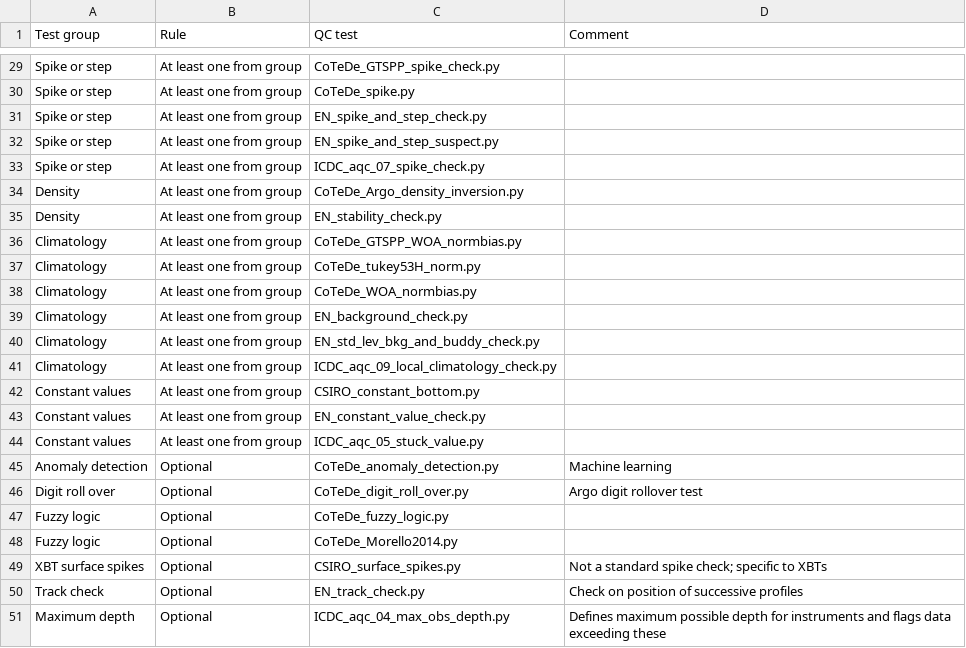
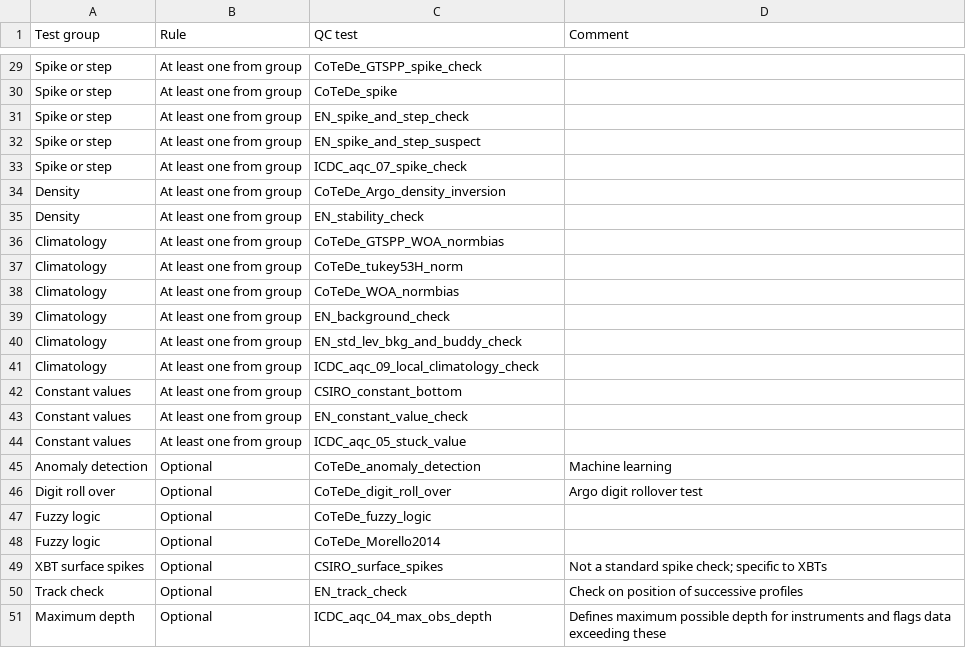
Before and after one commit to IQuOD/AutoQC, a CSV file: qctest_groups.csv, drawn as a sheet; only a part is shown, gaps mark what is left out; the diff covers the shown part only; the diff names each change by its address in the sheet, - before the commit and + after, or states it on an @@ line.

Commit message:
Update qctest_groups.csv
Remove .py extension from QC test names.

```diff
--- a/qctest_groups.csv
+++ b/qctest_groups.csv
-C29 (QC test): CoTeDe_GTSPP_spike_check.py
+C29 (QC test): CoTeDe_GTSPP_spike_check
-C30 (QC test): CoTeDe_spike.py
+C30 (QC test): CoTeDe_spike
-C31 (QC test): EN_spike_and_step_check.py
+C31 (QC test): EN_spike_and_step_check
-C32 (QC test): EN_spike_and_step_suspect.py
+C32 (QC test): EN_spike_and_step_suspect
-C33 (QC test): ICDC_aqc_07_spike_check.py
+C33 (QC test): ICDC_aqc_07_spike_check
-C34 (QC test): CoTeDe_Argo_density_inversion.py
+C34 (QC test): CoTeDe_Argo_density_inversion
-C35 (QC test): EN_stability_check.py
+C35 (QC test): EN_stability_check
-C36 (QC test): CoTeDe_GTSPP_WOA_normbias.py
+C36 (QC test): CoTeDe_GTSPP_WOA_normbias
-C37 (QC test): CoTeDe_tukey53H_norm.py
+C37 (QC test): CoTeDe_tukey53H_norm
-C38 (QC test): CoTeDe_WOA_normbias.py
+C38 (QC test): CoTeDe_WOA_normbias
-C39 (QC test): EN_background_check.py
+C39 (QC test): EN_background_check
-C40 (QC test): EN_std_lev_bkg_and_buddy_check.py
+C40 (QC test): EN_std_lev_bkg_and_buddy_check
-C41 (QC test): ICDC_aqc_09_local_climatology_check.py
+C41 (QC test): ICDC_aqc_09_local_climatology_check
-C42 (QC test): CSIRO_constant_bottom.py
+C42 (QC test): CSIRO_constant_bottom
-C43 (QC test): EN_constant_value_check.py
+C43 (QC test): EN_constant_value_check
-C44 (QC test): ICDC_aqc_05_stuck_value.py
+C44 (QC test): ICDC_aqc_05_stuck_value
-C45 (QC test): CoTeDe_anomaly_detection.py
+C45 (QC test): CoTeDe_anomaly_detection
-C46 (QC test): CoTeDe_digit_roll_over.py
+C46 (QC test): CoTeDe_digit_roll_over
-C47 (QC test): CoTeDe_fuzzy_logic.py
+C47 (QC test): CoTeDe_fuzzy_logic
-C48 (QC test): CoTeDe_Morello2014.py
+C48 (QC test): CoTeDe_Morello2014
-C49 (QC test): CSIRO_surface_spikes.py
+C49 (QC test): CSIRO_surface_spikes
-C50 (QC test): EN_track_check.py
+C50 (QC test): EN_track_check
-C51 (QC test): ICDC_aqc_04_max_obs_depth.py
+C51 (QC test): ICDC_aqc_04_max_obs_depth
```
Also changed, not shown: 27 edited cells elsewhere in this file.
